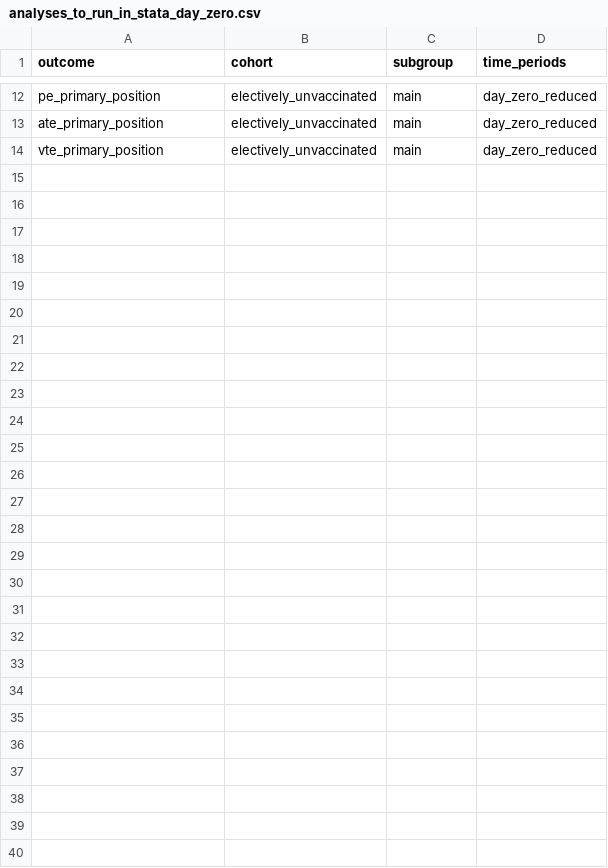
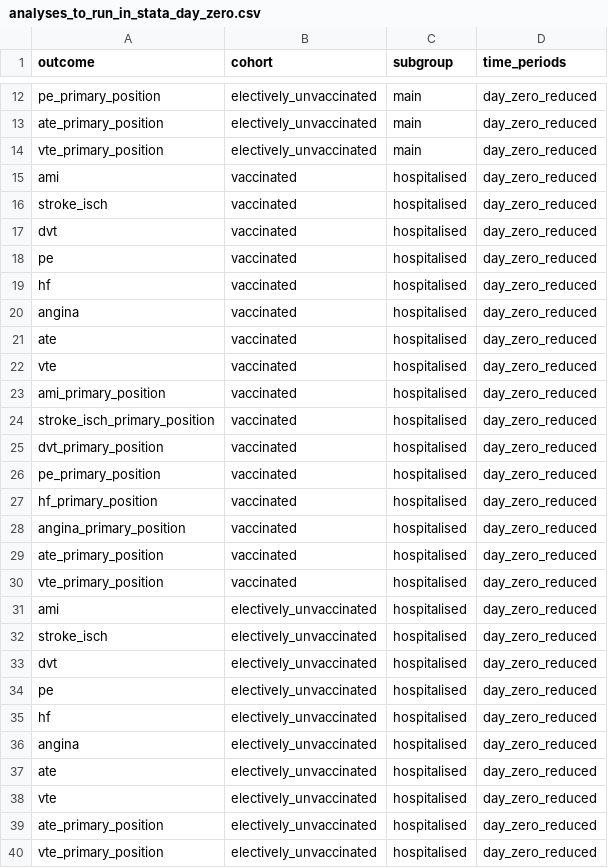
Before and after one commit to opensafely/post-covid-vaccinated, a CSV file: lib/analyses_to_run_in_stata_day_zero.csv, drawn as a sheet; only a part is shown, gaps mark what is left out.

Commit message:
add day zero analyses

```diff
--- a/lib/analyses_to_run_in_stata_day_zero.csv
+++ b/lib/analyses_to_run_in_stata_day_zero.csv
@@ -14 +14,27 @@ ate_primary_position,electively_unvaccinated,main,day_zero_reduced
 vte_primary_position,electively_unvaccinated,main,day_zero_reduced
+ami,vaccinated,hospitalised,day_zero_reduced
+stroke_isch,vaccinated,hospitalised,day_zero_reduced
+dvt,vaccinated,hospitalised,day_zero_reduced
+pe,vaccinated,hospitalised,day_zero_reduced
+hf,vaccinated,hospitalised,day_zero_reduced
+angina,vaccinated,hospitalised,day_zero_reduced
+ate,vaccinated,hospitalised,day_zero_reduced
+vte,vaccinated,hospitalised,day_zero_reduced
+ami_primary_position,vaccinated,hospitalised,day_zero_reduced
+stroke_isch_primary_position,vaccinated,hospitalised,day_zero_reduced
+dvt_primary_position,vaccinated,hospitalised,day_zero_reduced
+pe_primary_position,vaccinated,hospitalised,day_zero_reduced
+hf_primary_position,vaccinated,hospitalised,day_zero_reduced
+angina_primary_position,vaccinated,hospitalised,day_zero_reduced
+ate_primary_position,vaccinated,hospitalised,day_zero_reduced
+vte_primary_position,vaccinated,hospitalised,day_zero_reduced
+ami,electively_unvaccinated,hospitalised,day_zero_reduced
+stroke_isch,electively_unvaccinated,hospitalised,day_zero_reduced
+dvt,electively_unvaccinated,hospitalised,day_zero_reduced
+pe,electively_unvaccinated,hospitalised,day_zero_reduced
+hf,electively_unvaccinated,hospitalised,day_zero_reduced
+angina,electively_unvaccinated,hospitalised,day_zero_reduced
+ate,electively_unvaccinated,hospitalised,day_zero_reduced
+vte,electively_unvaccinated,hospitalised,day_zero_reduced
+ate_primary_position,electively_unvaccinated,hospitalised,day_zero_reduced
+vte_primary_position,electively_unvaccinated,hospitalised,day_zero_reduced
```
Also changed, not shown: 3 other files.
